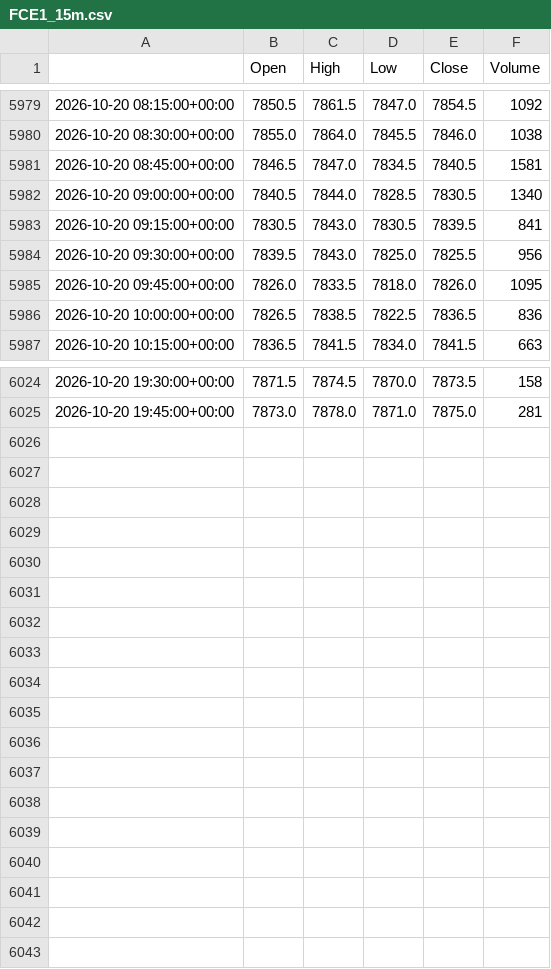
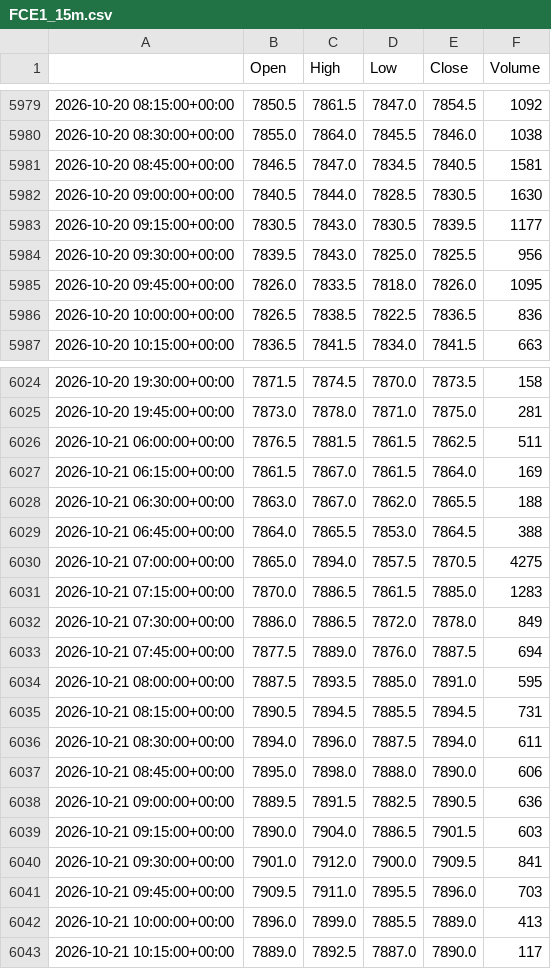
Before and after one commit to loljack01/AutoTrader, a CSV file: data/cache/FCE1_15m.csv, drawn as a sheet; only a part is shown, gaps mark what is left out.

```diff
--- a/data/cache/FCE1_15m.csv
+++ b/data/cache/FCE1_15m.csv
@@ -5981,4 +5981,4 @@
 2026-10-20 08:45:00+00:00,7846.5,7847.0,7834.5,7840.5,1581
-2026-10-20 09:00:00+00:00,7840.5,7844.0,7828.5,7830.5,1340
-2026-10-20 09:15:00+00:00,7830.5,7843.0,7830.5,7839.5,841
+2026-10-20 09:00:00+00:00,7840.5,7844.0,7828.5,7830.5,1630
+2026-10-20 09:15:00+00:00,7830.5,7843.0,7830.5,7839.5,1177
 2026-10-20 09:30:00+00:00,7839.5,7843.0,7825.0,7825.5,956
@@ -6025 +6025,19 @@
 2026-10-20 19:45:00+00:00,7873.0,7878.0,7871.0,7875.0,281
+2026-10-21 06:00:00+00:00,7876.5,7881.5,7861.5,7862.5,511
+2026-10-21 06:15:00+00:00,7861.5,7867.0,7861.5,7864.0,169
+2026-10-21 06:30:00+00:00,7863.0,7867.0,7862.0,7865.5,188
+2026-10-21 06:45:00+00:00,7864.0,7865.5,7853.0,7864.5,388
+2026-10-21 07:00:00+00:00,7865.0,7894.0,7857.5,7870.5,4275
+2026-10-21 07:15:00+00:00,7870.0,7886.5,7861.5,7885.0,1283
+2026-10-21 07:30:00+00:00,7886.0,7886.5,7872.0,7878.0,849
+2026-10-21 07:45:00+00:00,7877.5,7889.0,7876.0,7887.5,694
+2026-10-21 08:00:00+00:00,7887.5,7893.5,7885.0,7891.0,595
+2026-10-21 08:15:00+00:00,7890.5,7894.5,7885.5,7894.5,731
+2026-10-21 08:30:00+00:00,7894.0,7896.0,7887.5,7894.0,611
+2026-10-21 08:45:00+00:00,7895.0,7898.0,7888.0,7890.0,606
+2026-10-21 09:00:00+00:00,7889.5,7891.5,7882.5,7890.5,636
+2026-10-21 09:15:00+00:00,7890.0,7904.0,7886.5,7901.5,603
+2026-10-21 09:30:00+00:00,7901.0,7912.0,7900.0,7909.5,841
+2026-10-21 09:45:00+00:00,7909.5,7911.0,7895.5,7896.0,703
+2026-10-21 10:00:00+00:00,7896.0,7899.0,7885.5,7889.0,413
+2026-10-21 10:15:00+00:00,7889.0,7892.5,7887.0,7890.0,117
```
Also changed, not shown: data/cache/FCE1_1D.csv, data/cache/FCE1_5m.csv.
